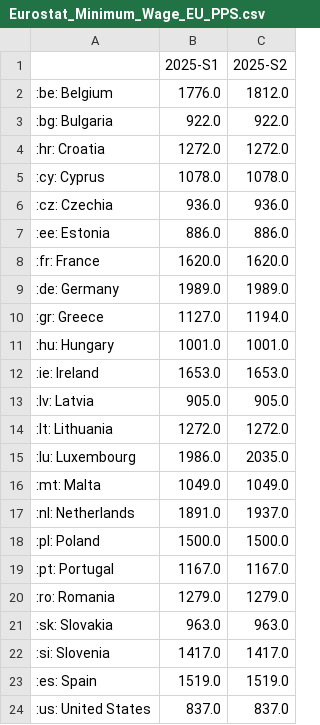
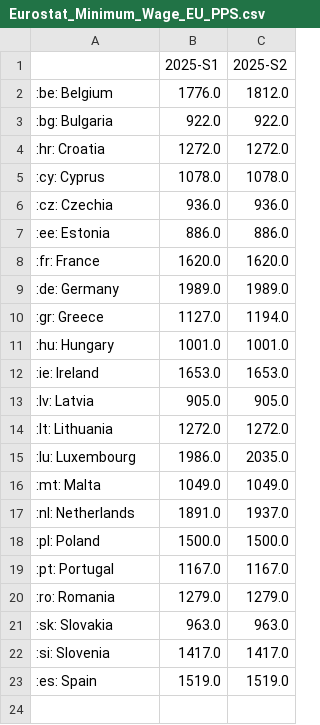
Before and after one commit to Qery-Data/Minimum-Wage-Europe, a CSV file: data/Eurostat_Minimum_Wage_EU_PPS.csv, drawn as a sheet.

```diff
--- a/data/Eurostat_Minimum_Wage_EU_PPS.csv
+++ b/data/Eurostat_Minimum_Wage_EU_PPS.csv
@@ -23,2 +23 @@
 :es: Spain,1519.0,1519.0
-:us: United States,837.0,837.0
```
Also changed, not shown: data/Eurostat_Minimum_Wage_EU_EUR.csv.
